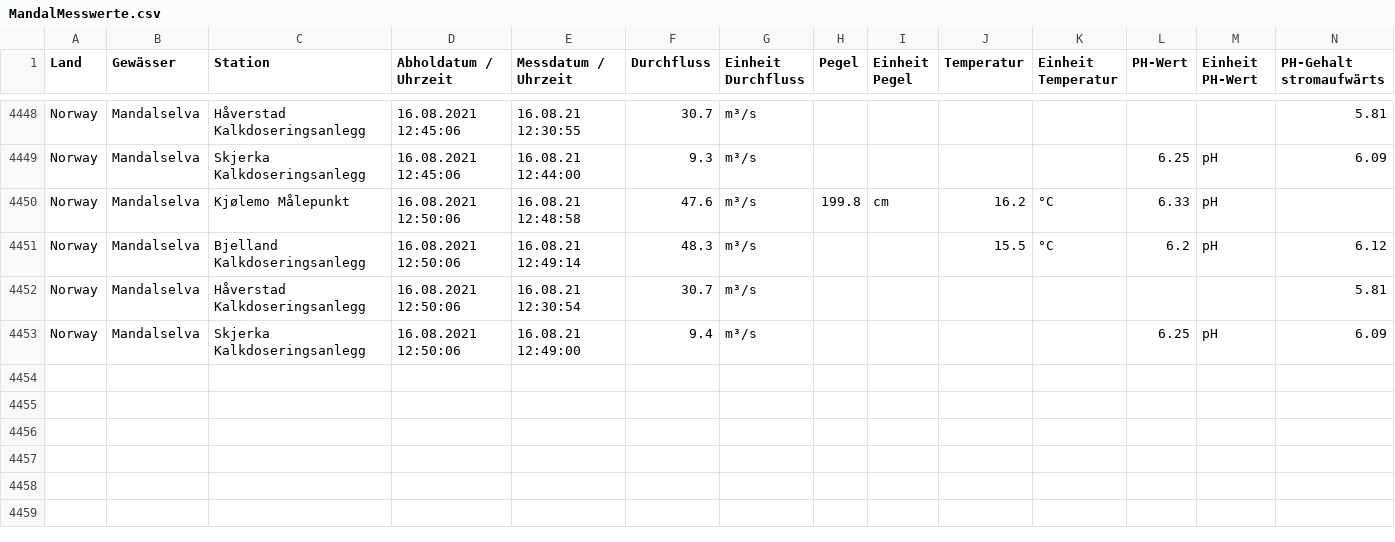
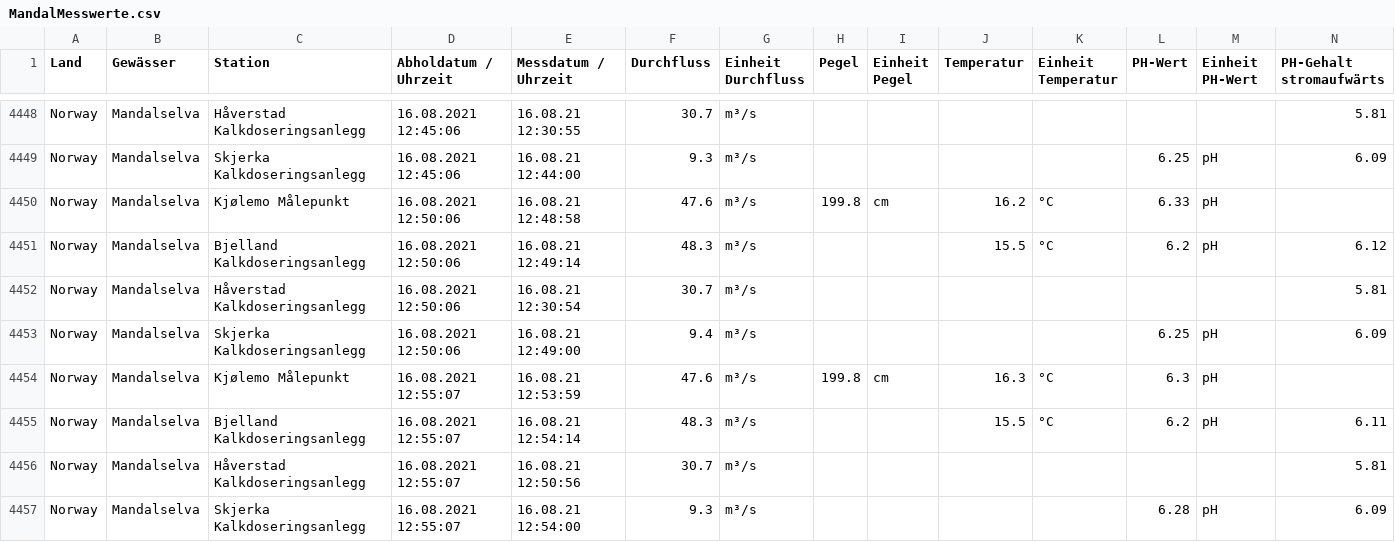
Before and after one commit to achim007/MandalselvaData, a CSV file: MandalMesswerte.csv, drawn as a sheet; only a part is shown, gaps mark what is left out; rows hold the shown columns only; the diff names each change by its address in the sheet, - before the commit and + after, or states it on an @@ line.

Commit message:
update

```diff
--- a/MandalMesswerte.csv
+++ b/MandalMesswerte.csv
+row 4454: Norway | Mandalselva | Kjølemo Målepunkt | 16.08.2021 12:55:07 | 16.08.21 12:53:59 | 47.6 | m³/s | 199.8 | cm | 16.3 | °C | 6.3 | pH
+row 4455: Norway | Mandalselva | Bjelland Kalkdoseringsanlegg | 16.08.2021 12:55:07 | 16.08.21 12:54:14 | 48.3 | m³/s |  |  | 15.5 | °C | 6.2 | pH | 6.11
+row 4456: Norway | Mandalselva | Håverstad Kalkdoseringsanlegg | 16.08.2021 12:55:07 | 16.08.21 12:50:56 | 30.7 | m³/s |  |  |  |  |  |  | 5.81
+row 4457: Norway | Mandalselva | Skjerka Kalkdoseringsanlegg | 16.08.2021 12:55:07 | 16.08.21 12:54:00 | 9.3 | m³/s |  |  |  |  | 6.28 | pH | 6.09
```
